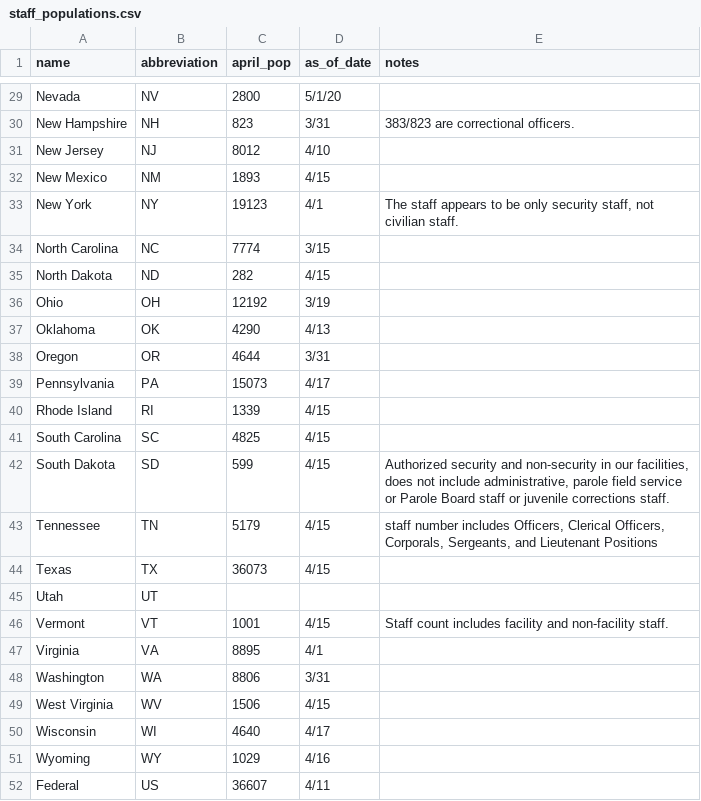
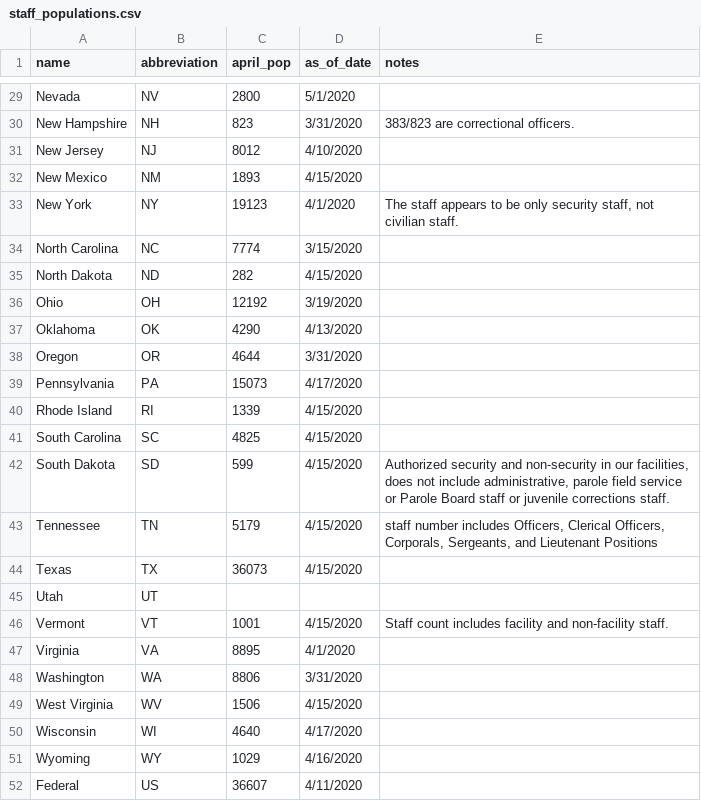
Before and after one commit to themarshallproject/COVID_prison_data, a CSV file: data/staff_populations.csv, drawn as a sheet; only a part is shown, gaps mark what is left out; the diff covers the shown part only; the diff names each change by its address in the sheet, - before the commit and + after, or states it on an @@ line.

Commit message:
clean up date formatting on staff csv

```diff
--- a/data/staff_populations.csv
+++ b/data/staff_populations.csv
-D29 (as_of_date): 5/1/20
+D29 (as_of_date): 5/1/2020
-D30 (as_of_date): 3/31
+D30 (as_of_date): 3/31/2020
-D31 (as_of_date): 4/10
+D31 (as_of_date): 4/10/2020
-D32 (as_of_date): 4/15
+D32 (as_of_date): 4/15/2020
-D33 (as_of_date): 4/1
+D33 (as_of_date): 4/1/2020
-D34 (as_of_date): 3/15
+D34 (as_of_date): 3/15/2020
-D35 (as_of_date): 4/15
+D35 (as_of_date): 4/15/2020
-D36 (as_of_date): 3/19
+D36 (as_of_date): 3/19/2020
-D37 (as_of_date): 4/13
+D37 (as_of_date): 4/13/2020
-D38 (as_of_date): 3/31
+D38 (as_of_date): 3/31/2020
-D39 (as_of_date): 4/17
+D39 (as_of_date): 4/17/2020
-D40:D44 (as_of_date): 4/15
+D40:D44 (as_of_date): 4/15/2020
-D46 (as_of_date): 4/15
+D46 (as_of_date): 4/15/2020
-D47 (as_of_date): 4/1
+D47 (as_of_date): 4/1/2020
-D48 (as_of_date): 3/31
+D48 (as_of_date): 3/31/2020
-D49 (as_of_date): 4/15
+D49 (as_of_date): 4/15/2020
-D50 (as_of_date): 4/17
+D50 (as_of_date): 4/17/2020
-D51 (as_of_date): 4/16
+D51 (as_of_date): 4/16/2020
-D52 (as_of_date): 4/11
+D52 (as_of_date): 4/11/2020
```
Also changed, not shown: 20 edited cells elsewhere in this file.
